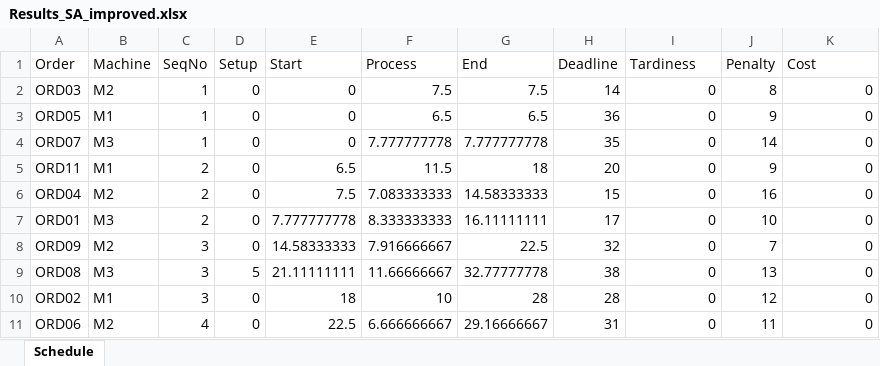
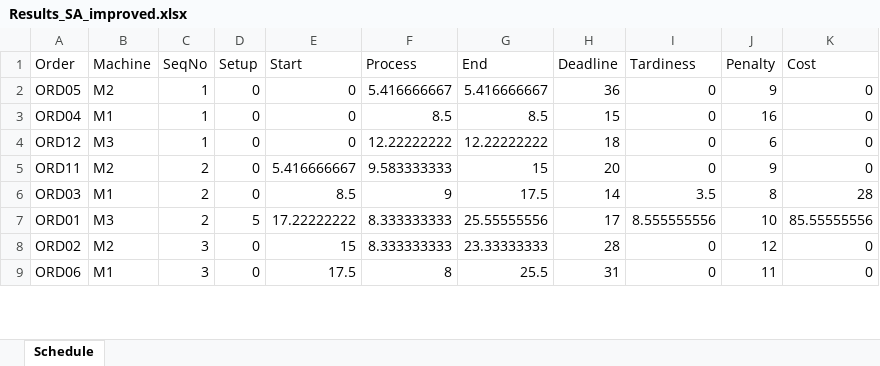
Before and after one commit to FeevanZoghel/OR5, an Excel workbook: Results_SA_improved.xlsx, sheet Schedule, drawn as a sheet; only a part is shown; values as stored, in another font and other column widths than the file's, no borders; removed rows and columns are numbered as before the commit, all else as after; the diff covers the shown part only; the diff names each change by its address in the sheet, - before the commit and + after, or states it on an @@ line.

```diff
--- a/Results_SA_improved.xlsx (sheet Schedule)
+++ b/Results_SA_improved.xlsx (sheet Schedule)
-row 2: ORD03 | M2 | 1 | 0 | 0 | 7.5 | 7.5 | 14 | 0 | 8 | 0
-B2 (Machine): M1
+B2 (Machine): M2
-F2 (Process): 6.5
+F2 (Process): 5.416666667
-G2 (End): 6.5
+G2 (End): 5.416666667
+row 3: ORD04 | M1 | 1 | 0 | 0 | 8.5 | 8.5 | 15 | 0 | 16 | 0
-A4 (Order): ORD07
+A4 (Order): ORD12
-F4 (Process): 7.777777778
+F4 (Process): 12.22222222
-G4 (End): 7.777777778
+G4 (End): 12.22222222
-H4 (Deadline): 35
+H4 (Deadline): 18
-J4 (Penalty): 14
+J4 (Penalty): 6
-B5 (Machine): M1
+B5 (Machine): M2
-E5 (Start): 6.5
+E5 (Start): 5.416666667
-F5 (Process): 11.5
+F5 (Process): 9.583333333
-G5 (End): 18
+G5 (End): 15
-row 6: ORD04 | M2 | 2 | 0 | 7.5 | 7.083333333 | 14.58333333 | 15 | 0 | 16 | 0
+row 6: ORD03 | M1 | 2 | 0 | 8.5 | 9 | 17.5 | 14 | 3.5 | 8 | 28
-D7 (Setup): 0
+D7 (Setup): 5
-E7 (Start): 7.777777778
+E7 (Start): 17.22222222
-G7 (End): 16.11111111
+G7 (End): 25.55555556
-I7 (Tardiness): 0
+I7 (Tardiness): 8.555555556
-K7 (Cost): 0
+K7 (Cost): 85.55555556
-row 8: ORD09 | M2 | 3 | 0 | 14.58333333 | 7.916666667 | 22.5 | 32 | 0 | 7 | 0
-row 9: ORD08 | M3 | 3 | 5 | 21.11111111 | 11.66666667 | 32.77777778 | 38 | 0 | 13 | 0
-B8 (Machine): M1
+B8 (Machine): M2
-E8 (Start): 18
+E8 (Start): 15
-F8 (Process): 10
+F8 (Process): 8.333333333
-G8 (End): 28
+G8 (End): 23.33333333
-B9 (Machine): M2
+B9 (Machine): M1
-C9 (SeqNo): 4
+C9 (SeqNo): 3
-E9 (Start): 22.5
+E9 (Start): 17.5
-F9 (Process): 6.666666667
+F9 (Process): 8
-G9 (End): 29.16666667
+G9 (End): 25.5
```
Also changed, not shown: 9 added rows, 7 removed rows and 57 edited cells elsewhere in this sheet, Experimenten4.xlsx, PaintShop-September2026_kopie.xlsx, 3 other files.
